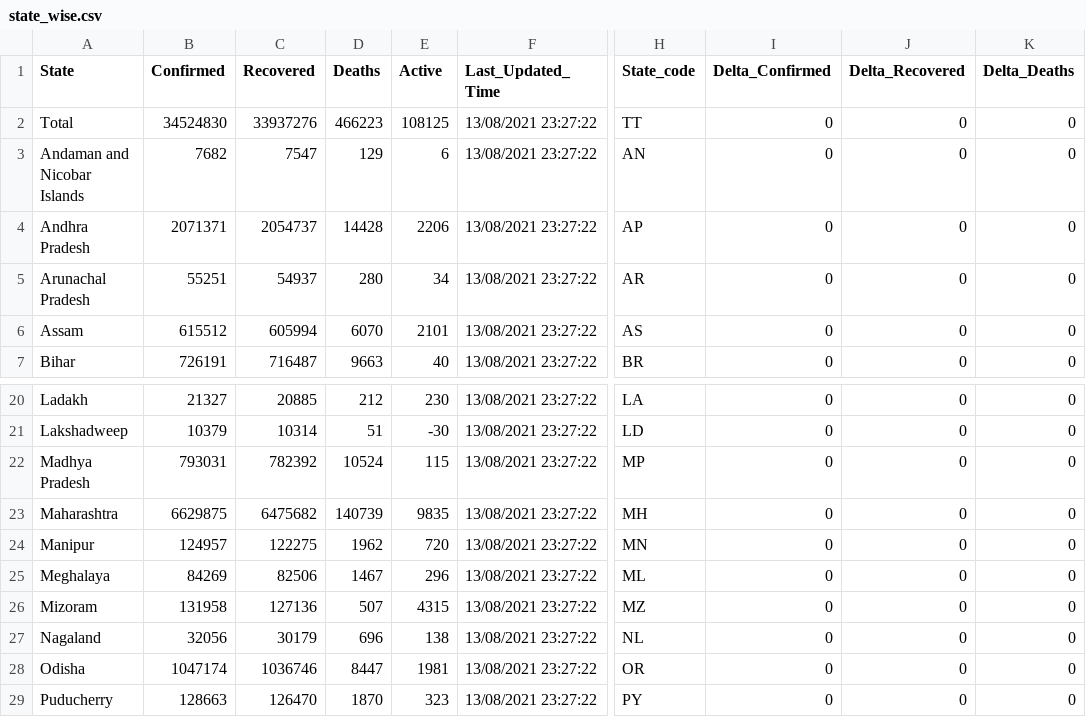
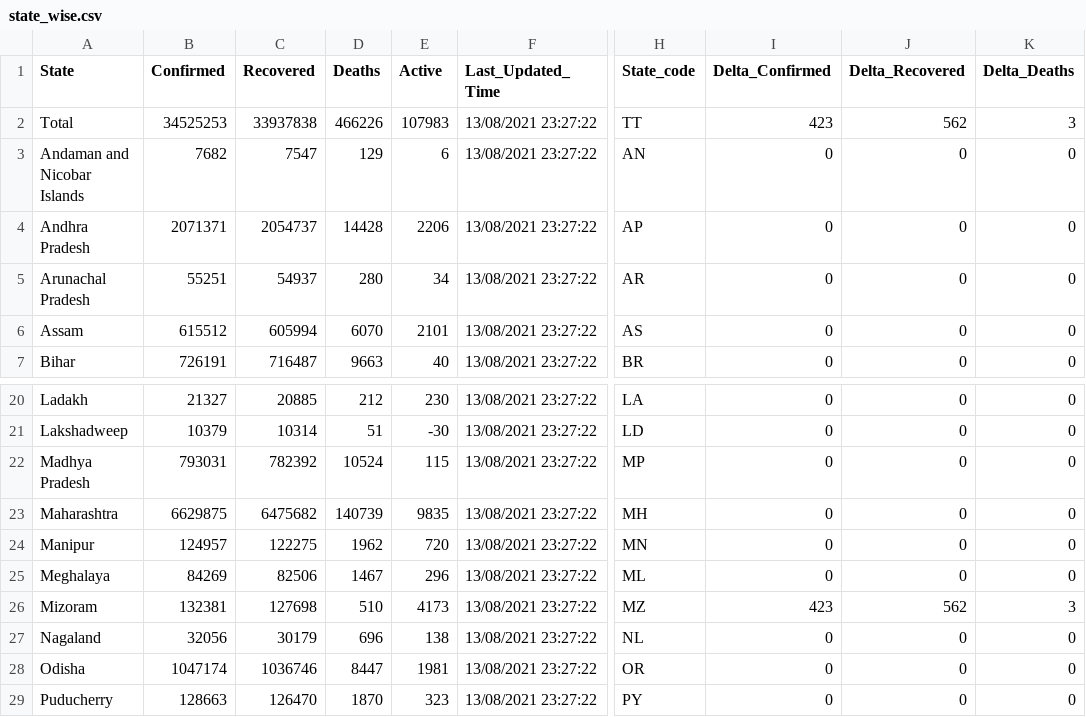
Before and after one commit to keshavashiya/covid19bharat_data, a CSV file: csv/latest/state_wise.csv, drawn as a sheet; only a part is shown, gaps mark what is left out; the diff names each change by its address in the sheet, - before the commit and + after, or states it on an @@ line.

Commit message:
data updated on - Tue Nov 23 17:39:52 IST 2021

```diff
--- a/csv/latest/state_wise.csv
+++ b/csv/latest/state_wise.csv
-B2 (Confirmed): 34524830
+B2 (Confirmed): 34525253
-C2 (Recovered): 33937276
+C2 (Recovered): 33937838
-D2 (Deaths): 466223
+D2 (Deaths): 466226
-E2 (Active): 108125
+E2 (Active): 107983
-I2 (Delta_Confirmed): 0
+I2 (Delta_Confirmed): 423
-J2 (Delta_Recovered): 0
+J2 (Delta_Recovered): 562
-K2 (Delta_Deaths): 0
+K2 (Delta_Deaths): 3
-B26 (Confirmed): 131958
+B26 (Confirmed): 132381
-C26 (Recovered): 127136
+C26 (Recovered): 127698
-D26 (Deaths): 507
+D26 (Deaths): 510
-E26 (Active): 4315
+E26 (Active): 4173
-I26 (Delta_Confirmed): 0
+I26 (Delta_Confirmed): 423
-J26 (Delta_Recovered): 0
+J26 (Delta_Recovered): 562
-K26 (Delta_Deaths): 0
+K26 (Delta_Deaths): 3
```
Also changed, not shown: csv/latest/state_wise_daily.csv, 13 other files.
